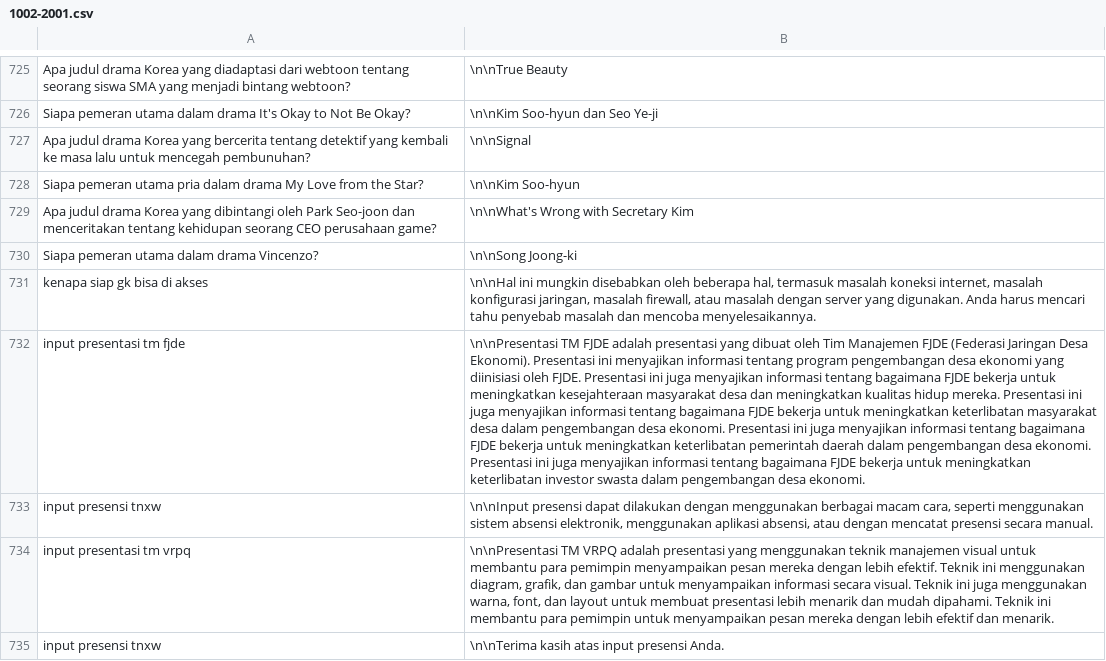
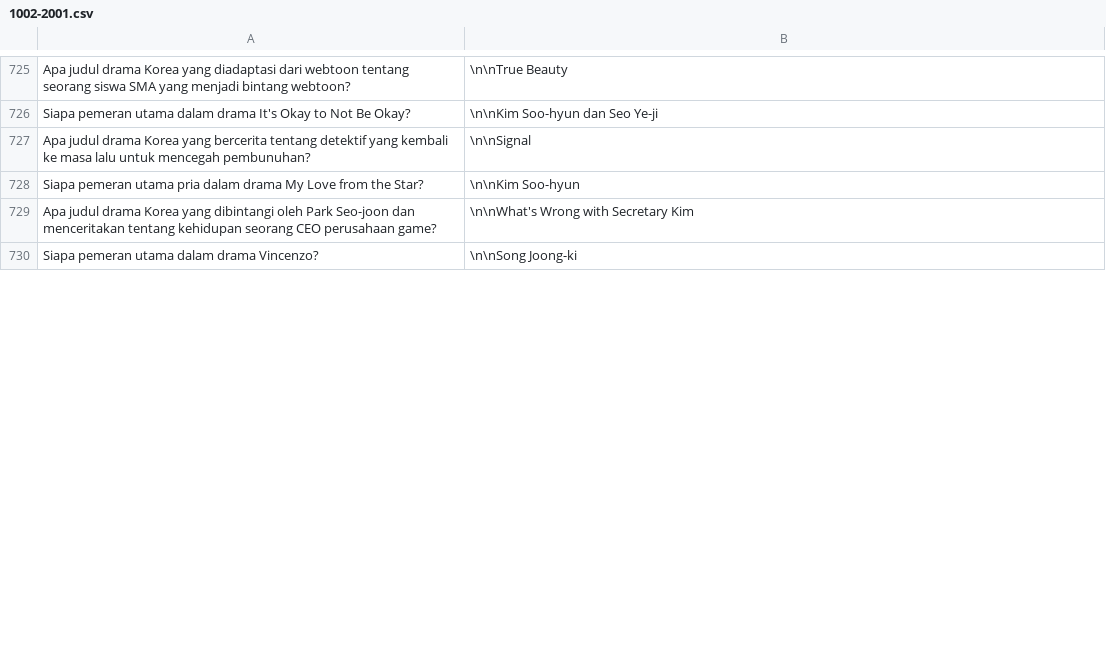
Before and after one commit to Barokah-AI/dataset, a CSV file: juwita-1002-2001/1002-2001.csv, drawn as a sheet; only a part is shown, gaps mark what is left out; removed rows and columns are numbered as before the commit, all else as after; the diff covers the shown part only; the diff names each change by its address in the sheet, - before the commit and + after, or states it on an @@ line.

Commit message:
cleaning dataset 21

```diff
--- a/juwita-1002-2001/1002-2001.csv
+++ b/juwita-1002-2001/1002-2001.csv
-row 731: kenapa siap gk bisa di akses | \n\nHal ini mungkin disebabkan oleh beberapa hal, termasuk masalah koneksi internet, masalah konfigurasi jaringan, masalah firewall, atau masalah dengan server yang digunakan. Anda harus mencari tahu penyebab masalah dan mencoba menyelesaikannya.
-row 732: input presentasi tm fjde | \n\nPresentasi TM FJDE adalah presentasi yang dibuat oleh Tim Manajemen FJDE (Federasi Jaringan Desa Ekonomi). Presentasi ini menyajikan informasi tentang program pengembangan desa ekonomi yang diinisiasi oleh FJDE. Presentasi ini juga menyajikan informasi tentang bagaimana FJDE bekerja untuk meningkatkan kesejahteraan masyarakat desa dan meningkatkan kualitas hidup mereka. Presentasi ini juga menyajikan informasi tentang bagaimana FJDE bekerja untuk meningkatkan keterlibatan masyarakat desa dalam pengembangan desa ekonomi. Presentasi ini juga menyajikan informasi tentang bagaimana FJDE bekerja untuk meningkatkan keterlibatan pemerintah daerah dalam pengembangan desa ekonomi. Presentasi ini juga menyajikan informasi tentang bagaimana FJDE bekerja untuk meningkatkan keterlibatan investor swasta dalam pengembangan desa ekonomi.
-row 733: input presensi tnxw | \n\nInput presensi dapat dilakukan dengan menggunakan berbagai macam cara, seperti menggunakan sistem absensi elektronik, menggunakan aplikasi absensi, atau dengan mencatat presensi secara manual.
-row 734: input presentasi tm vrpq | \n\nPresentasi TM VRPQ adalah presentasi yang menggunakan teknik manajemen visual untuk membantu para pemimpin menyampaikan pesan mereka dengan lebih efektif. Teknik ini menggunakan diagram, grafik, dan gambar untuk menyampaikan informasi secara visual. Teknik ini juga menggunakan warna, font, dan layout untuk membuat presentasi lebih menarik dan mudah dipahami. Teknik ini membantu para pemimpin untuk menyampaikan pesan mereka dengan lebih efektif dan menarik.
-row 735: input presensi tnxw | \n\nTerima kasih atas input presensi Anda.
```
Also changed, not shown: 10 added rows and 5 removed rows elsewhere in this file.
